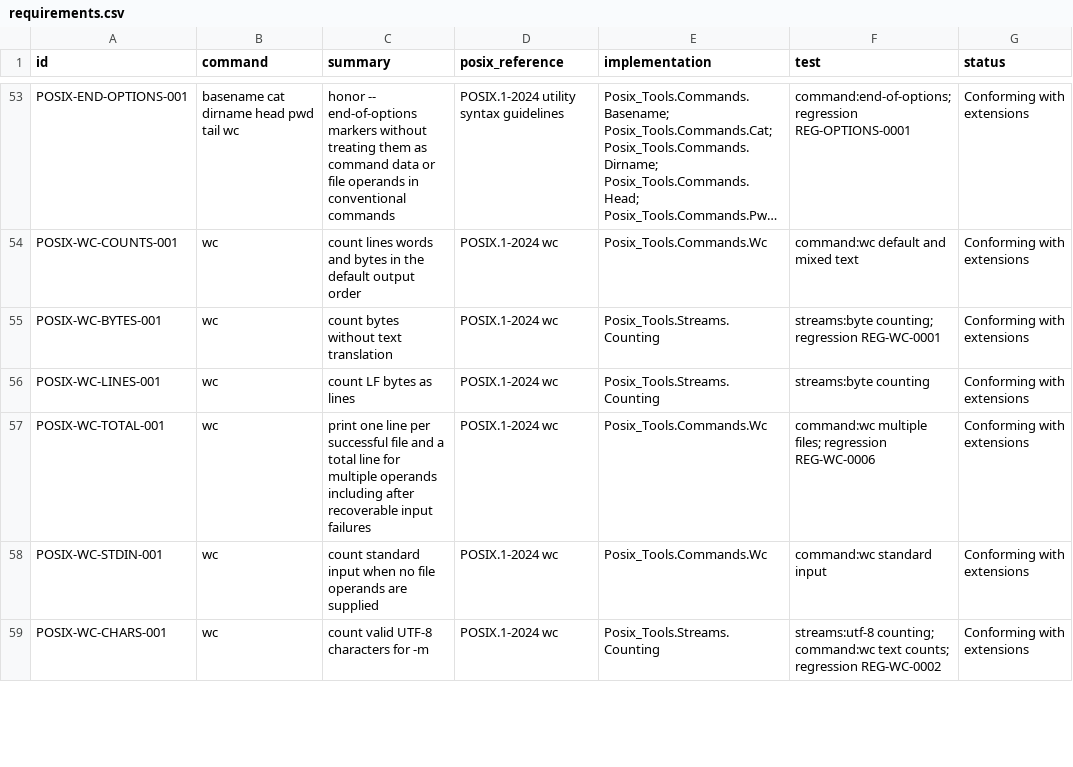
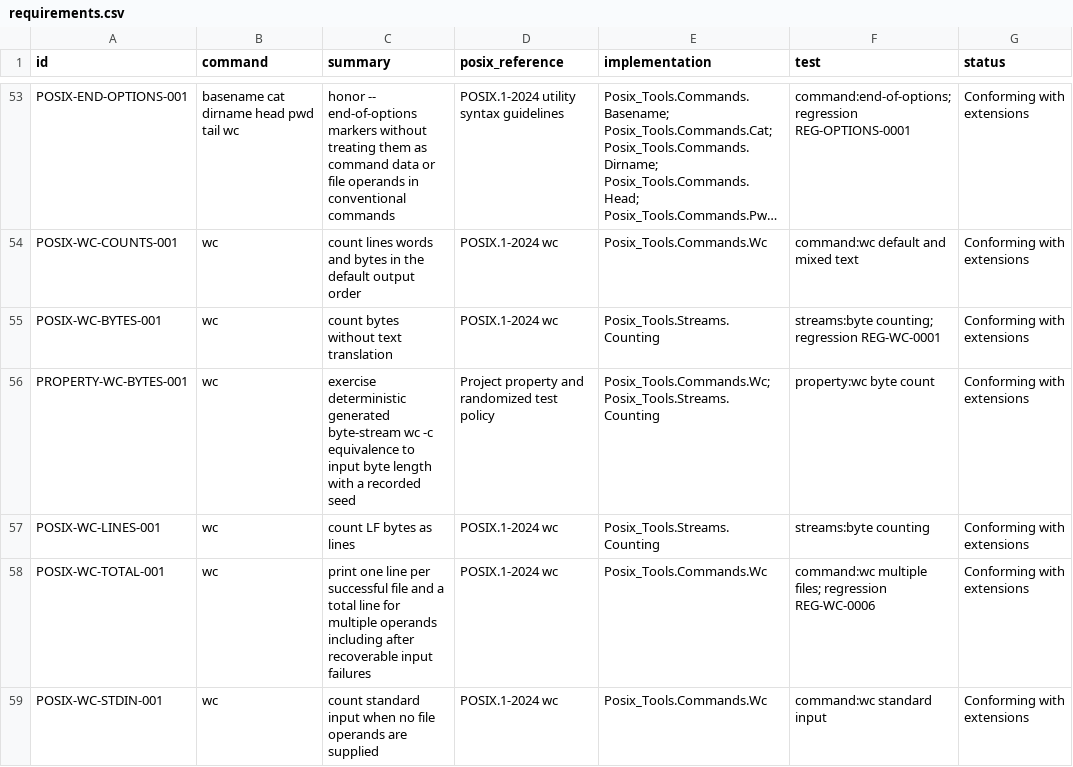
Before and after one commit to bracke/posix_tools, a CSV file: generated/requirements.csv, drawn as a sheet; only a part is shown, gaps mark what is left out; the shorter side is filled out with more unchanged rows; long unchanged cells end in …; the diff names each change by its address in the sheet, - before the commit and + after, or states it on an @@ line.

Commit message:
Add deterministic wc byte count property test

```diff
--- a/generated/requirements.csv
+++ b/generated/requirements.csv
+row 56: PROPERTY-WC-BYTES-001 | wc | exercise deterministic generated byte-stream wc -c equivalence to input byte length with a recorded seed | Project property and randomized test policy | Posix_Tools.Commands.Wc; Posix_Tools.Streams.Counting | property:wc byte count | Conforming with extensions
```
Also changed, not shown: 6 other files.
